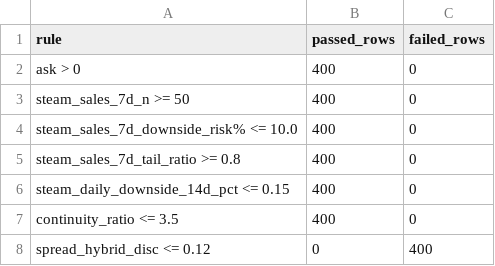
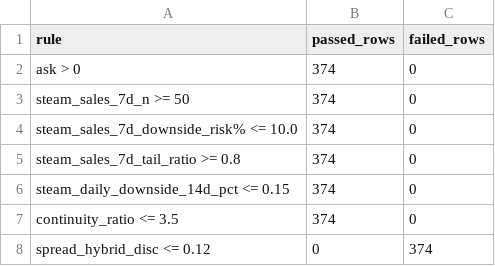
Before and after one commit to romkahaha/cs-skins-monitoring-bot, a CSV file: automation_runtime/opportunities_report_latest.csv, drawn as a sheet.

```diff
--- a/automation_runtime/opportunities_report_latest.csv
+++ b/automation_runtime/opportunities_report_latest.csv
@@ -1,8 +1,8 @@
 rule,passed_rows,failed_rows
-ask > 0,400,0
-steam_sales_7d_n >= 50,400,0
-steam_sales_7d_downside_risk% <= 10.0,400,0
-steam_sales_7d_tail_ratio >= 0.8,400,0
-steam_daily_downside_14d_pct <= 0.15,400,0
-continuity_ratio <= 3.5,400,0
-spread_hybrid_disc <= 0.12,0,400
+ask > 0,374,0
+steam_sales_7d_n >= 50,374,0
+steam_sales_7d_downside_risk% <= 10.0,374,0
+steam_sales_7d_tail_ratio >= 0.8,374,0
+steam_daily_downside_14d_pct <= 0.15,374,0
+continuity_ratio <= 3.5,374,0
+spread_hybrid_disc <= 0.12,0,374
```
Also changed, not shown: automation_runtime/steam_listings_latest.csv, 2 other files.
